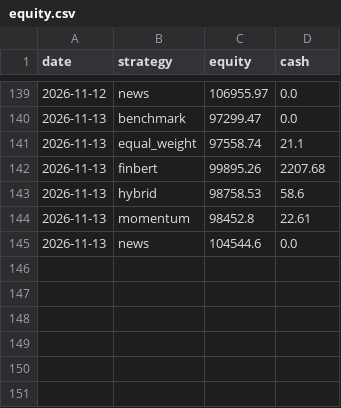
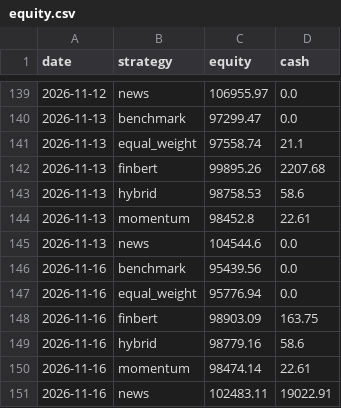
Before and after one commit to nathangin/stock-paper-trader, a CSV file: data/equity.csv, drawn as a sheet; only a part is shown, gaps mark what is left out; the diff names each change by its address in the sheet, - before the commit and + after, or states it on an @@ line.

```diff
--- a/data/equity.csv
+++ b/data/equity.csv
+row 146: 2026-11-16 | benchmark | 95439.56 | 0.0
+row 147: 2026-11-16 | equal_weight | 95776.94 | 0.0
+row 148: 2026-11-16 | finbert | 98903.09 | 163.75
+row 149: 2026-11-16 | hybrid | 98779.16 | 58.6
+row 150: 2026-11-16 | momentum | 98474.14 | 22.61
+row 151: 2026-11-16 | news | 102483.11 | 19022.91
```
Also changed, not shown: data/predictions.csv, data/trades.csv, 5 other files.
